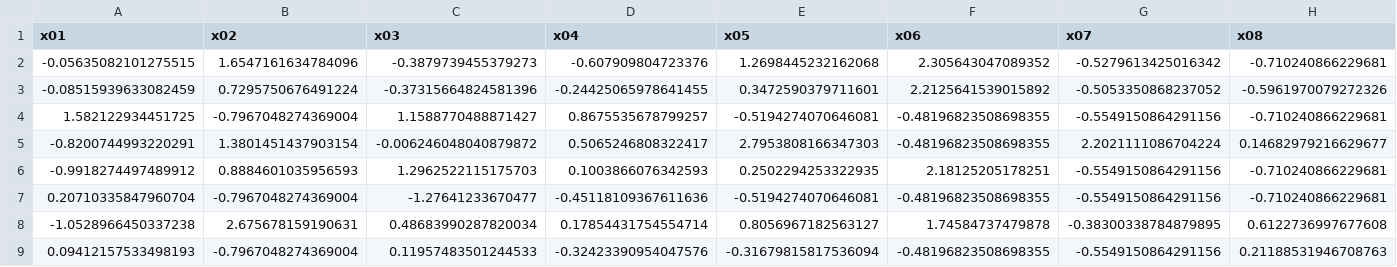
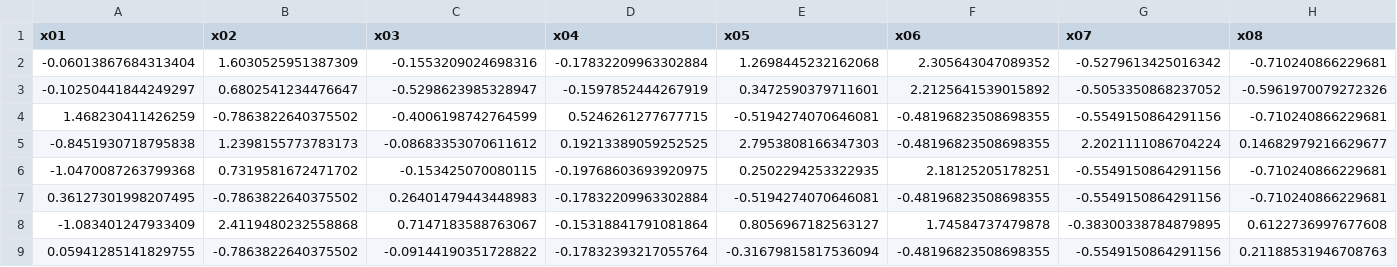
Before and after one commit to 2elle2/rmi-project, a CSV file: data/processed/X_test.csv, drawn as a sheet; only a part is shown; the diff covers the shown part only; the diff names each change by its address in the sheet, - before the commit and + after, or states it on an @@ line.

```diff
--- a/data/processed/X_test.csv
+++ b/data/processed/X_test.csv
-A2 (x01): -0.05635082101275515
+A2 (x01): -0.06013867684313404
-B2 (x02): 1.6547161634784096
+B2 (x02): 1.6030525951387309
-C2 (x03): -0.3879739455379273
+C2 (x03): -0.1553209024698316
-D2 (x04): -0.607909804723376
+D2 (x04): -0.17832209963302884
-A3 (x01): -0.08515939633082459
+A3 (x01): -0.10250441844249297
-B3 (x02): 0.7295750676491224
+B3 (x02): 0.6802541234476647
-C3 (x03): -0.37315664824581396
+C3 (x03): -0.5298623985328947
-D3 (x04): -0.24425065978641455
+D3 (x04): -0.1597852444267919
-A4 (x01): 1.582122934451725
+A4 (x01): 1.468230411426259
-B4 (x02): -0.7967048274369004
+B4 (x02): -0.7863822640375502
-C4 (x03): 1.1588770488871427
+C4 (x03): -0.4006198742764599
-D4 (x04): 0.8675535678799257
+D4 (x04): 0.5246261277677715
-A5 (x01): -0.8200744993220291
+A5 (x01): -0.8451930718795838
-B5 (x02): 1.3801451437903154
+B5 (x02): 1.2398155773783173
-C5 (x03): -0.006246048040879872
+C5 (x03): -0.08683353070611612
-D5 (x04): 0.5065246808322417
+D5 (x04): 0.19213389059252525
-A6 (x01): -0.9918274497489912
+A6 (x01): -1.0470087263799368
-B6 (x02): 0.8884601035956593
+B6 (x02): 0.7319581672471702
-C6 (x03): 1.2962522115175703
+C6 (x03): -0.153425070080115
-D6 (x04): 0.1003866076342593
+D6 (x04): -0.19768603693920975
-A7 (x01): 0.20710335847960704
+A7 (x01): 0.36127301998207495
-B7 (x02): -0.7967048274369004
+B7 (x02): -0.7863822640375502
-C7 (x03): -1.27641233670477
+C7 (x03): 0.26401479443448983
-D7 (x04): -0.45118109367611636
+D7 (x04): -0.17832209963302884
-A8 (x01): -1.0528966450337238
+A8 (x01): -1.083401247933409
-B8 (x02): 2.675678159190631
+B8 (x02): 2.4119480232558868
-C8 (x03): 0.48683990287820034
+C8 (x03): 0.7147183588763067
-D8 (x04): 0.17854431754554714
+D8 (x04): -0.15318841791081864
-A9 (x01): 0.09412157533498193
+A9 (x01): 0.05941285141829755
-B9 (x02): -0.7967048274369004
+B9 (x02): -0.7863822640375502
-C9 (x03): 0.11957483501244533
+C9 (x03): -0.09144190351728822
-D9 (x04): -0.32423390954047576
+D9 (x04): -0.17832393217055764
```
Also changed, not shown: 64 edited cells elsewhere in this file, data/processed/X_train.csv, data/processed/y_test.csv, 12 other files.
